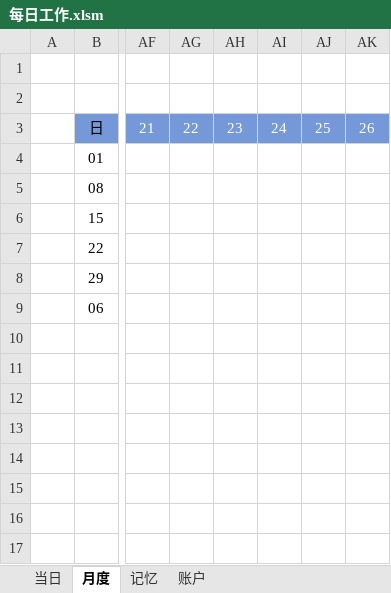
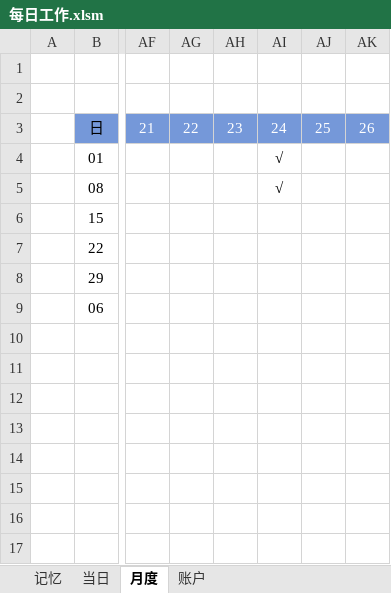
Before and after one commit to Wang-Xiaoshuang/regularWorks, an Excel workbook: 每日工作.xlsm, sheet 月度, drawn as a sheet; only a part is shown, gaps mark what is left out; values as stored, in another font and other column widths than the file's, no borders; conditional formats and table styles not drawn; the diff names each change by its address in the sheet, - before the commit and + after, or states it on an @@ line.

```diff
--- a/每日工作.xlsm (sheet 月度)
+++ b/每日工作.xlsm (sheet 月度)
@@ sheet tab order changed: 记忆 | 当日 | 月度 | 账户 @@
-AI4:AI5: (empty)
+AI4:AI5: √
```
Also changed, not shown: sheet 记忆, 26 other files.
